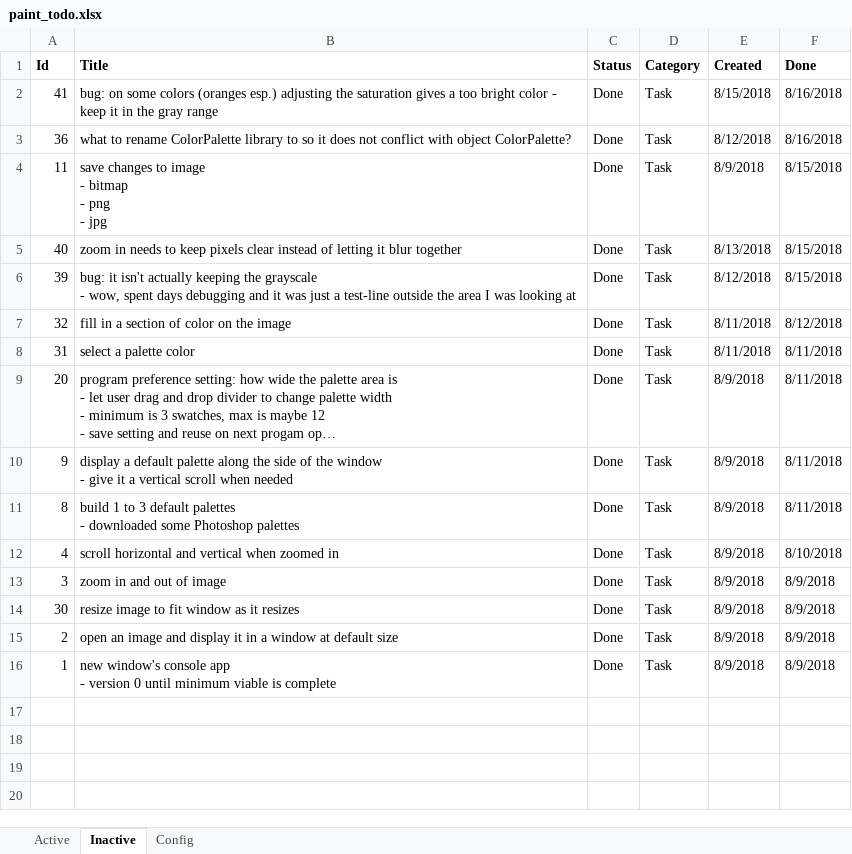
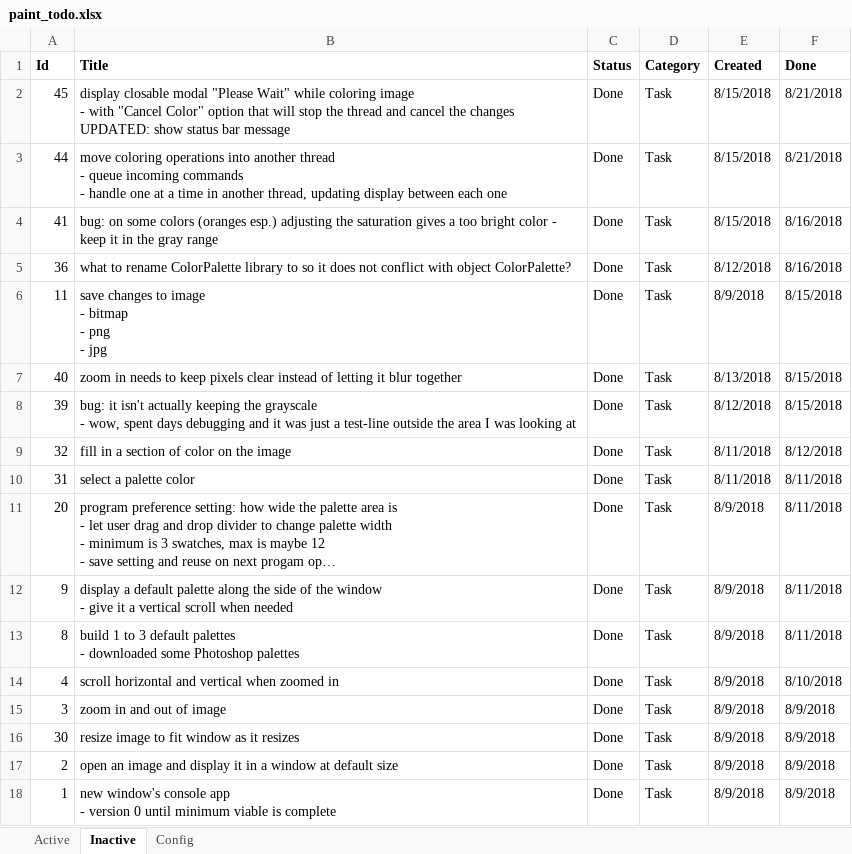
Before and after one commit to WithoutHaste/PerpetualPaint, an Excel workbook: paint_todo.xlsx, sheet Inactive, drawn as a sheet; long unchanged cells end in …; values as stored, in another font and other column widths than the file's, no borders; ↵ is a line break in a cell; the diff names each change by its address in the sheet, - before the commit and + after, or states it on an @@ line.

Commit message:
v1: fixed bugs in multi-threaded bitmaps; use status bar instead of wait popup

```diff
--- a/paint_todo.xlsx (sheet Inactive)
+++ b/paint_todo.xlsx (sheet Inactive)
+row 2: 45 | display closable modal "Please Wait" while coloring image ↵ - with "Cancel Color" option that will stop the thread and cancel the changes ↵ UPDATED: show status bar message | Done | Task | 8/15/2018 | 8/21/2018
+row 3: 44 | move coloring operations into another thread ↵ - queue incoming commands ↵ - handle one at a time in another thread, updating display between each one | Done | Task | 8/15/2018 | 8/21/2018
```
Also changed, not shown: sheet Active, sheet Config, 4 other files.
